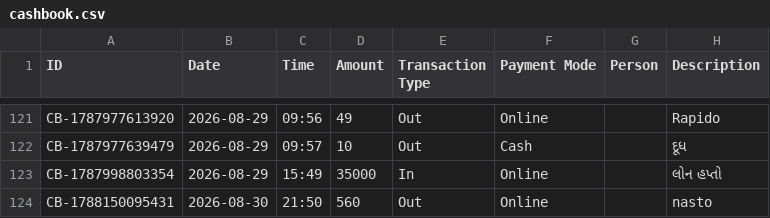
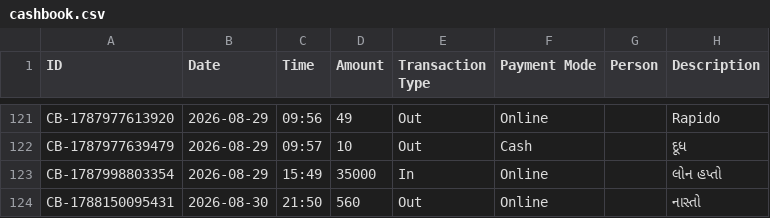
Before and after one commit to Jenil3797/personal-dashboard, a CSV file: cashbook.csv, drawn as a sheet; only a part is shown, gaps mark what is left out.

Commit message:
Edit cashbook entry

```diff
--- a/cashbook.csv
+++ b/cashbook.csv
@@ -123,2 +123,2 @@ CB-1787977639479,2026-08-29,09:57,10,Out,Cash,,દૂધ
 CB-1787998803354,2026-08-29,15:49,35000,In,Online,,લોન હપ્તો
-CB-1788150095431,2026-08-30,21:50,560,Out,Online,,nasto
+CB-1788150095431,2026-08-30,21:50,560,Out,Online,,નાસ્તો
```
